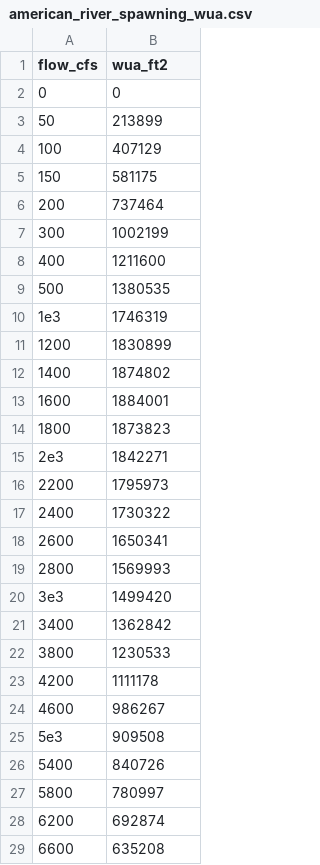
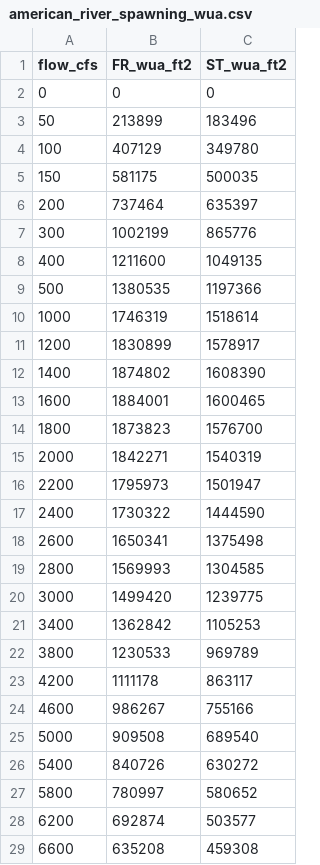
Before and after one commit to FlowWest/cvpiaHabitat, a CSV file: data-raw/instream/american/american_river_spawning_wua.csv, drawn as a sheet; only a part is shown; the diff covers the shown part only; the diff names each change by its address in the sheet, - before the commit and + after, or states it on an @@ line.

Commit message:
american river add steelhead spawning data

```diff
--- a/data-raw/instream/american/american_river_spawning_wua.csv
+++ b/data-raw/instream/american/american_river_spawning_wua.csv
+column C (ST_wua_ft2), rows 2-29: 0 | 183496 | 349780 | 500035 | 635397 | 865776 | 1049135 | 1197366 | 1518614 | 1578917 | 1608390 | 1600465 | 1576700 | 1540319 | 1501947 | 1444590 | 1375498 | 1304585 | 1239775 | 1105253 | 969789 | 863117 | 755166 | 689540 | 630272 | 580652 | 503577 | 459308
-B1: wua_ft2
+B1: FR_wua_ft2
-A10 (flow_cfs): 1e3
+A10 (flow_cfs): 1000
-A15 (flow_cfs): 2e3
+A15 (flow_cfs): 2000
-A20 (flow_cfs): 3e3
+A20 (flow_cfs): 3000
-A25 (flow_cfs): 5e3
+A25 (flow_cfs): 5000
```
Also changed, not shown: 20 edited cells elsewhere in this file, data-raw/modeling_exists.csv, 4 other files.
